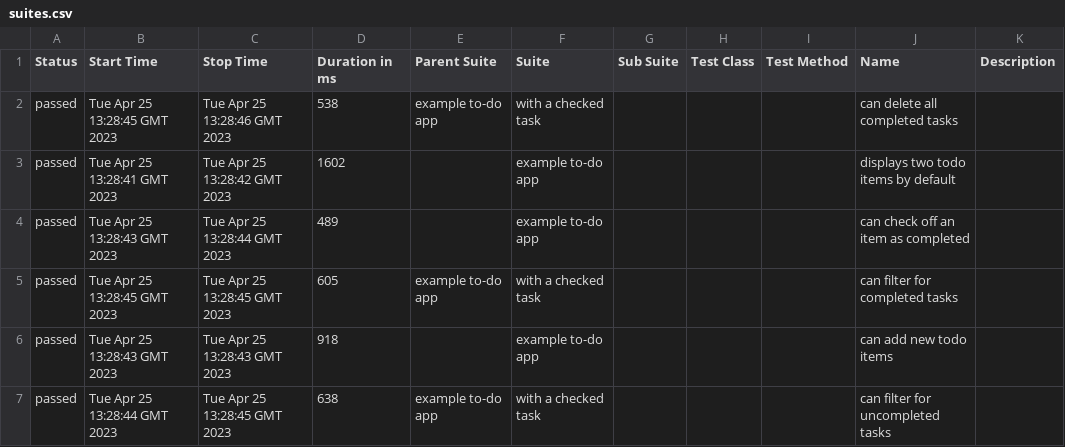
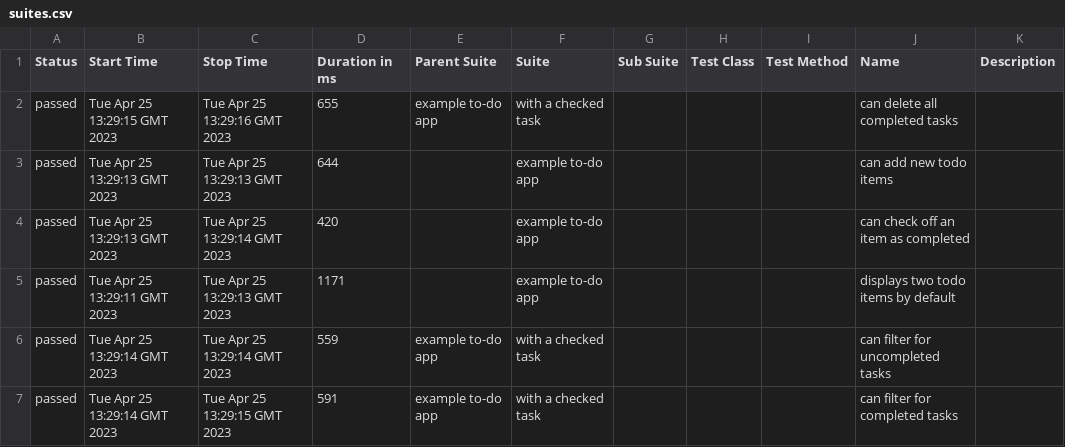
Before and after one commit to tonyvesta/front-end-demo, a CSV file: to-jo-patch-8/to-jo-patch-8/data/suites.csv, drawn as a sheet.

```diff
--- a/to-jo-patch-8/to-jo-patch-8/data/suites.csv
+++ b/to-jo-patch-8/to-jo-patch-8/data/suites.csv
@@ -1,7 +1,7 @@
 "Status","Start Time","Stop Time","Duration in ms","Parent Suite","Suite","Sub Suite","Test Class","Test Method","Name","Description"
-"passed","Tue Apr 25 13:28:45 GMT 2023","Tue Apr 25 13:28:46 GMT 2023","538","example to-do app","with a checked task","","","","can delete all completed tasks",""
-"passed","Tue Apr 25 13:28:41 GMT 2023","Tue Apr 25 13:28:42 GMT 2023","1602","","example to-do app","","","","displays two todo items by default",""
-"passed","Tue Apr 25 13:28:43 GMT 2023","Tue Apr 25 13:28:44 GMT 2023","489","","example to-do app","","","","can check off an item as completed",""
-"passed","Tue Apr 25 13:28:45 GMT 2023","Tue Apr 25 13:28:45 GMT 2023","605","example to-do app","with a checked task","","","","can filter for completed tasks",""
-"passed","Tue Apr 25 13:28:43 GMT 2023","Tue Apr 25 13:28:43 GMT 2023","918","","example to-do app","","","","can add new todo items",""
-"passed","Tue Apr 25 13:28:44 GMT 2023","Tue Apr 25 13:28:45 GMT 2023","638","example to-do app","with a checked task","","","","can filter for uncompleted tasks",""
+"passed","Tue Apr 25 13:29:15 GMT 2023","Tue Apr 25 13:29:16 GMT 2023","655","example to-do app","with a checked task","","","","can delete all completed tasks",""
+"passed","Tue Apr 25 13:29:13 GMT 2023","Tue Apr 25 13:29:13 GMT 2023","644","","example to-do app","","","","can add new todo items",""
+"passed","Tue Apr 25 13:29:13 GMT 2023","Tue Apr 25 13:29:14 GMT 2023","420","","example to-do app","","","","can check off an item as completed",""
+"passed","Tue Apr 25 13:29:11 GMT 2023","Tue Apr 25 13:29:13 GMT 2023","1171","","example to-do app","","","","displays two todo items by default",""
+"passed","Tue Apr 25 13:29:14 GMT 2023","Tue Apr 25 13:29:14 GMT 2023","559","example to-do app","with a checked task","","","","can filter for uncompleted tasks",""
+"passed","Tue Apr 25 13:29:14 GMT 2023","Tue Apr 25 13:29:15 GMT 2023","591","example to-do app","with a checked task","","","","can filter for completed tasks",""
```
Also changed, not shown: 27 other files.
